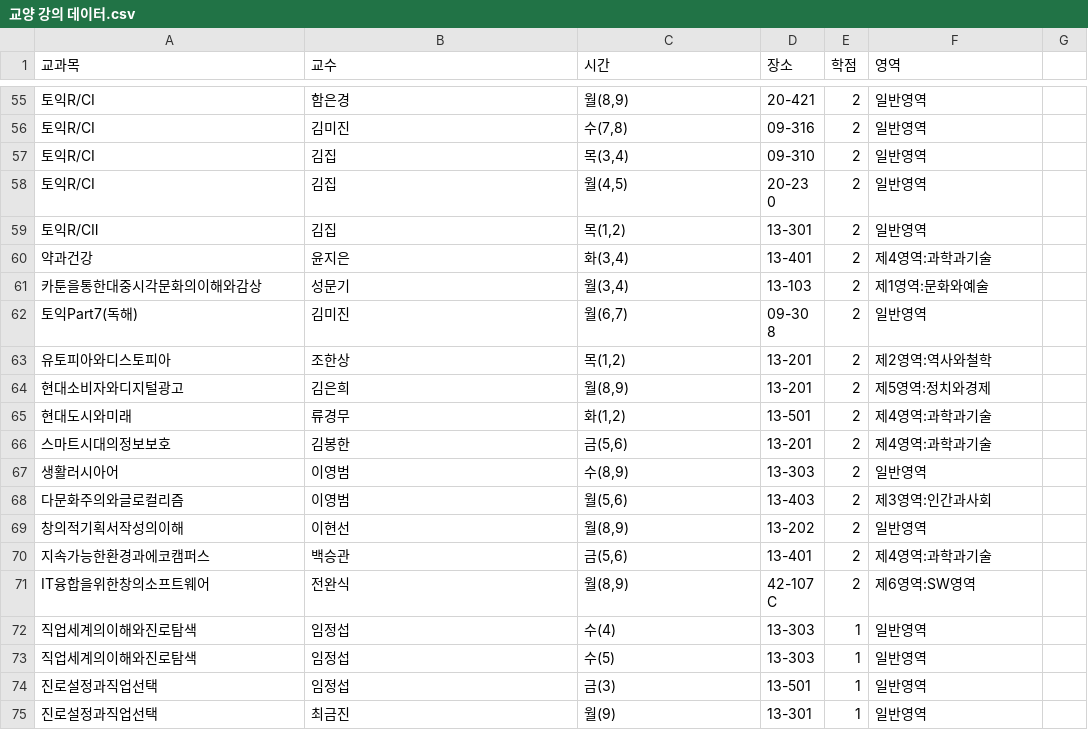
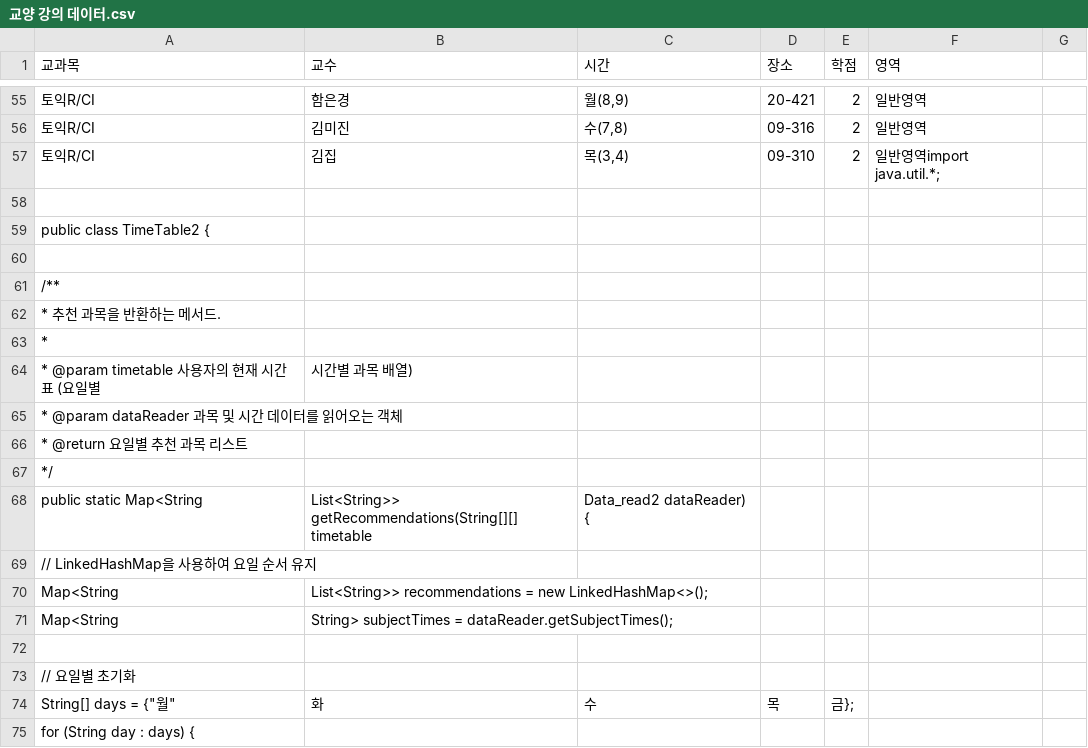
Before and after one commit to jiwoo-hongb/JavaProject_Final, a CSV file: csv/교양 강의 데이터.csv, drawn as a sheet; only a part is shown, gaps mark what is left out; the shorter side is filled out with more unchanged rows; the diff covers the shown part only.

```diff
--- a/csv/교양 강의 데이터.csv
+++ b/csv/교양 강의 데이터.csv
@@ -56,2 +56,20 @@
 토익R/CⅠ,김미진,"수(7,8)", 09-316 ,2,일반영역
-토익R/CⅠ,김집,"목(3,4)", 09-310 ,2,일반영역
+토익R/CⅠ,김집,"목(3,4)", 09-310 ,2,일반영역import java.util.*;
+
+                                  public class TimeTable2 {
+
+                                      /**
+                                       * 추천 과목을 반환하는 메서드.
+                                       *
+                                       * @param timetable 사용자의 현재 시간표 (요일별, 시간별 과목 배열)
+                                       * @param dataReader 과목 및 시간 데이터를 읽어오는 객체
+                                       * @return 요일별 추천 과목 리스트
+                                       */
+                                      public static Map<String, List<String>> getRecommendations(String[][] timetable, Data_read2 dataReader) {
+                                          // LinkedHashMap을 사용하여 요일 순서 유지
+                                          Map<String, List<String>> recommendations = new LinkedHashMap<>();
+                                          Map<String, String> subjectTimes = dataReader.getSubjectTimes();
+
+                                          // 요일별 초기화
+                                          String[] days = {"월", "화", "수", "목", "금"};
+                                          for (String day : days) {
```
Also changed, not shown: 57 added rows and 3 removed rows elsewhere in this file, 9 other files.
